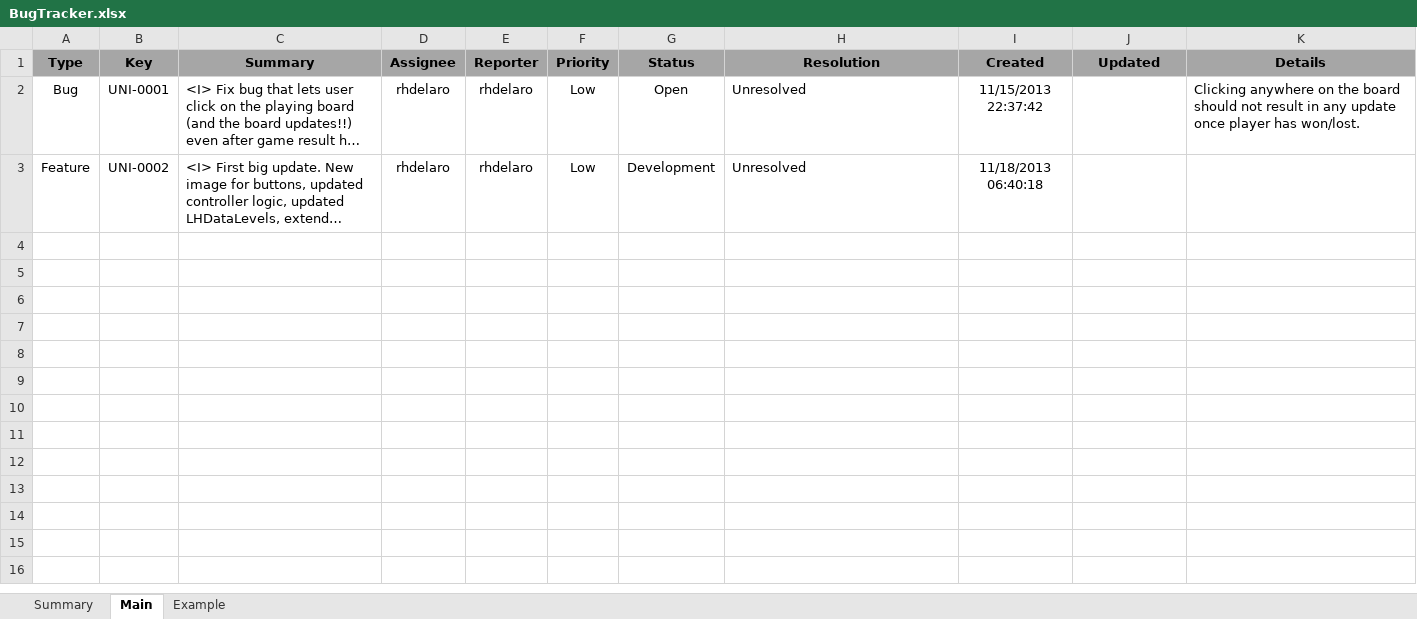
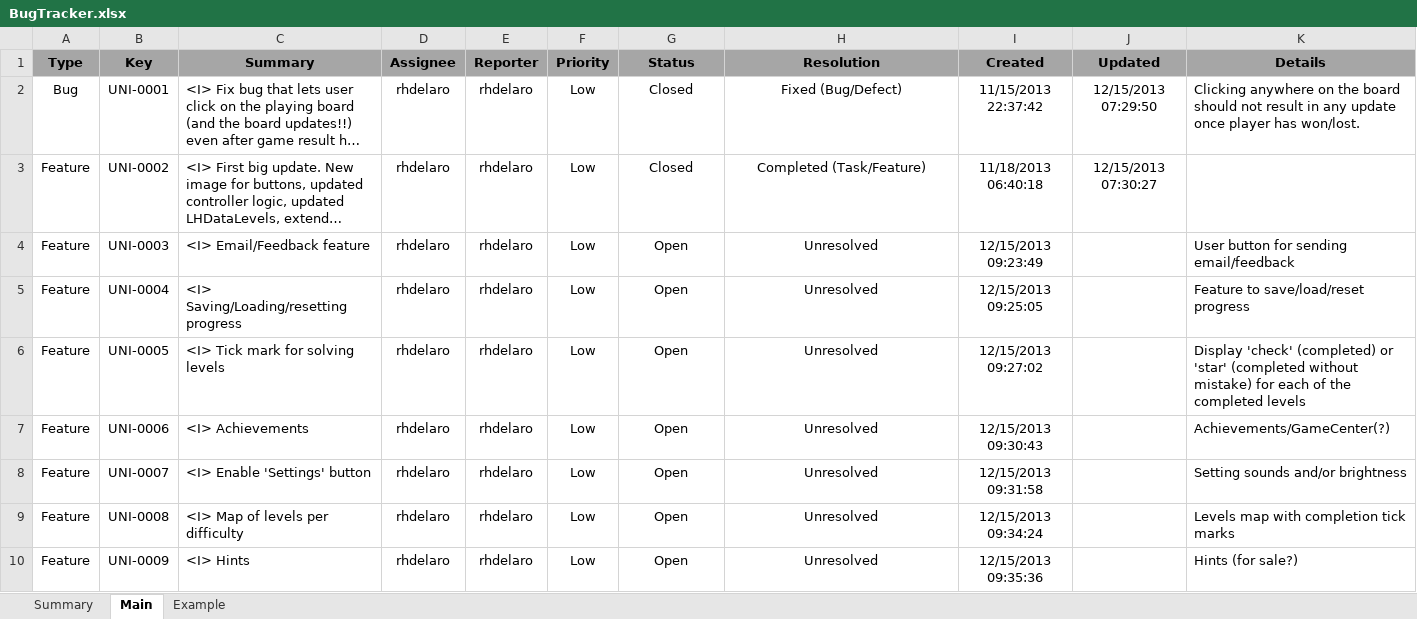
Before and after one commit to rhdelaro/BugTracker, an Excel workbook: BugTracker.xlsx, sheet Main, drawn as a sheet; long unchanged cells end in …; values as stored, in another font and other column widths than the file's, no borders; conditional formats not drawn; the diff names each change by its address in the sheet, - before the commit and + after, or states it on an @@ line.

Commit message:
Added feature tickets : UNI-0003 to UNI-0009

```diff
--- a/BugTracker.xlsx (sheet Main)
+++ b/BugTracker.xlsx (sheet Main)
-G2 (Status): Open
+G2 (Status): Closed
-H2 (Resolution): Unresolved
+H2 (Resolution): Fixed (Bug/Defect)
-H2:H3 alignment: left
+H2:H3 alignment: center
-J2 (Updated): (empty)
+J2 (Updated): 12/15/2013 07:29:50
-G3 (Status): Development
+G3 (Status): Closed
-H3 (Resolution): Unresolved
+H3 (Resolution): Completed (Task/Feature)
-J3 (Updated): (empty)
+J3 (Updated): 12/15/2013 07:30:27
+row 4: Feature | UNI-0003 | <I> Email/Feedback feature | rhdelaro | rhdelaro | Low | Open | Unresolved | 12/15/2013 09:23:49 |  | User button for sending email/feedback
+row 5: Feature | UNI-0004 | <I> Saving/Loading/resetting progress | rhdelaro | rhdelaro | Low | Open | Unresolved | 12/15/2013 09:25:05 |  | Feature to save/load/reset progress
+row 6: Feature | UNI-0005 | <I> Tick mark for solving levels | rhdelaro | rhdelaro | Low | Open | Unresolved | 12/15/2013 09:27:02 |  | Display 'check' (completed) or 'star' (completed without mistake) for each of the completed levels
+row 7: Feature | UNI-0006 | <I> Achievements | rhdelaro | rhdelaro | Low | Open | Unresolved | 12/15/2013 09:30:43 |  | Achievements/GameCenter(?)
+row 8: Feature | UNI-0007 | <I> Enable 'Settings' button | rhdelaro | rhdelaro | Low | Open | Unresolved | 12/15/2013 09:31:58 |  | Setting sounds and/or brightness
+row 9: Feature | UNI-0008 | <I> Map of levels per difficulty | rhdelaro | rhdelaro | Low | Open | Unresolved | 12/15/2013 09:34:24 |  | Levels map with completion tick marks
+row 10: Feature | UNI-0009 | <I> Hints | rhdelaro | rhdelaro | Low | Open | Unresolved | 12/15/2013 09:35:36 |  | Hints (for sale?)
```
Also changed, not shown: sheet Summary, charts or pictures.
